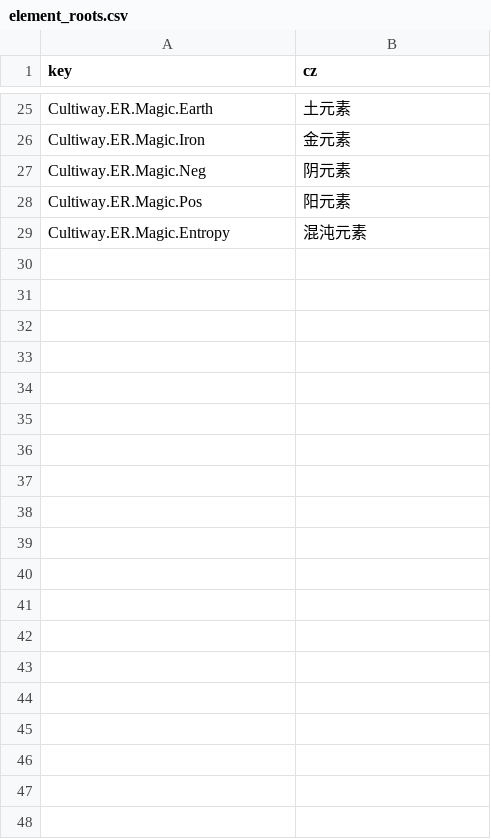
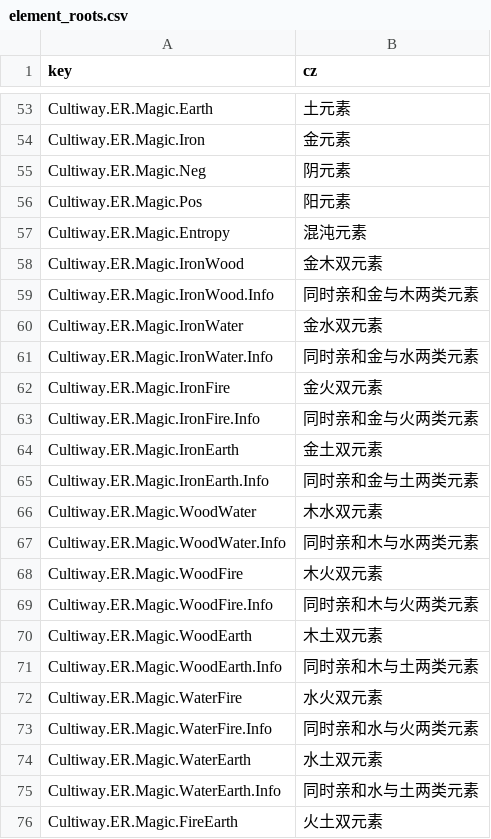
Before and after one commit to inmny/Cultiway-Reborn, a CSV file: Locales/element_roots.csv, drawn as a sheet; only a part is shown, gaps mark what is left out; the diff covers the shown part only.

Commit message:
feat(element-root): 重构灵根原型与生成判定

```diff
--- a/Locales/element_roots.csv
+++ b/Locales/element_roots.csv
@@ -29 +57,20 @@ Cultiway.ER.Magic.Pos,阳元素
 Cultiway.ER.Magic.Entropy,混沌元素
+Cultiway.ER.Magic.IronWood,金木双元素
+Cultiway.ER.Magic.IronWood.Info,同时亲和金与木两类元素
+Cultiway.ER.Magic.IronWater,金水双元素
+Cultiway.ER.Magic.IronWater.Info,同时亲和金与水两类元素
+Cultiway.ER.Magic.IronFire,金火双元素
+Cultiway.ER.Magic.IronFire.Info,同时亲和金与火两类元素
+Cultiway.ER.Magic.IronEarth,金土双元素
+Cultiway.ER.Magic.IronEarth.Info,同时亲和金与土两类元素
+Cultiway.ER.Magic.WoodWater,木水双元素
+Cultiway.ER.Magic.WoodWater.Info,同时亲和木与水两类元素
+Cultiway.ER.Magic.WoodFire,木火双元素
+Cultiway.ER.Magic.WoodFire.Info,同时亲和木与火两类元素
+Cultiway.ER.Magic.WoodEarth,木土双元素
+Cultiway.ER.Magic.WoodEarth.Info,同时亲和木与土两类元素
+Cultiway.ER.Magic.WaterFire,水火双元素
+Cultiway.ER.Magic.WaterFire.Info,同时亲和水与火两类元素
+Cultiway.ER.Magic.WaterEarth,水土双元素
+Cultiway.ER.Magic.WaterEarth.Info,同时亲和水与土两类元素
+Cultiway.ER.Magic.FireEarth,火土双元素
```
Also changed, not shown: 44 added rows elsewhere in this file, 10 other files.
